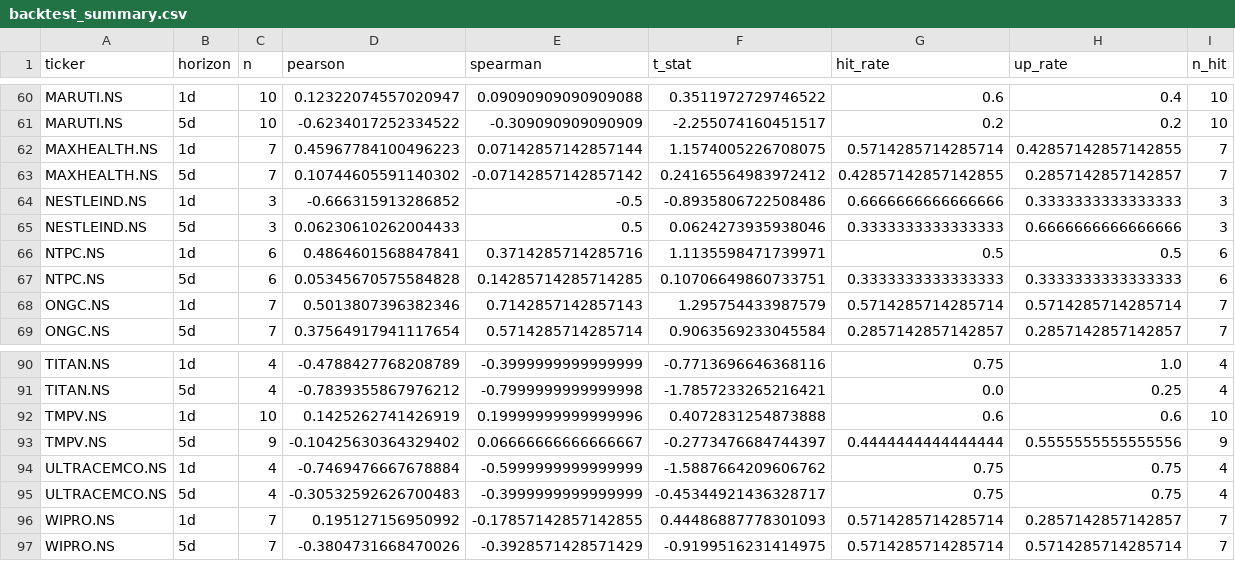
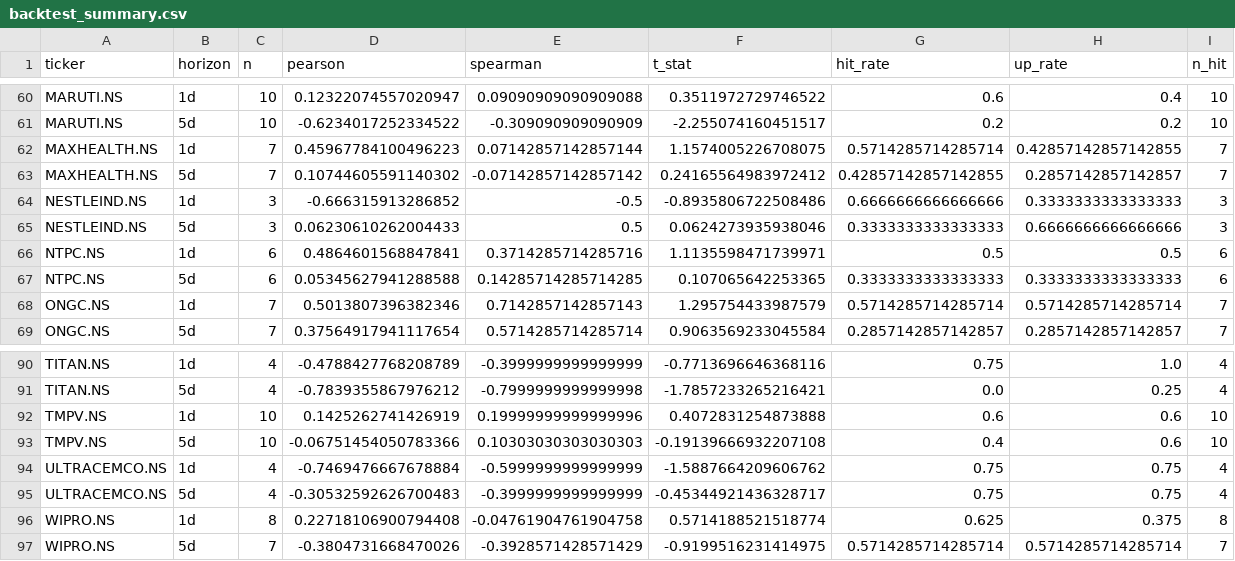
Before and after one commit to Sleepiest1304/FinPulse, a CSV file: results/backtest_summary.csv, drawn as a sheet; only a part is shown, gaps mark what is left out; the diff covers the shown part only.

```diff
--- a/results/backtest_summary.csv
+++ b/results/backtest_summary.csv
@@ -66,3 +66,3 @@ NESTLEIND.NS,5d,3,0.06230610262004433,0.5,0.0624273935938046,0.3333333333333333,
 NTPC.NS,1d,6,0.4864601568847841,0.3714285714285716,1.1135598471739971,0.5,0.5,6
-NTPC.NS,5d,6,0.05345670575584828,0.14285714285714285,0.10706649860733751,0.3333333333333333,0.3333333333333333,6
+NTPC.NS,5d,6,0.05345627941288588,0.14285714285714285,0.107065642253365,0.3333333333333333,0.3333333333333333,6
 ONGC.NS,1d,7,0.5013807396382346,0.7142857142857143,1.295754433987579,0.5714285714285714,0.5714285714285714,7
@@ -92,6 +92,6 @@ TITAN.NS,5d,4,-0.7839355867976212,-0.7999999999999998,-1.7857233265216421,0.0,0.
 TMPV.NS,1d,10,0.1425262741426919,0.19999999999999996,0.4072831254873888,0.6,0.6,10
-TMPV.NS,5d,9,-0.10425630364329402,0.06666666666666667,-0.2773476684744397,0.4444444444444444,0.5555555555555556,9
+TMPV.NS,5d,10,-0.06751454050783366,0.10303030303030303,-0.19139666932207108,0.4,0.6,10
 ULTRACEMCO.NS,1d,4,-0.7469476667678884,-0.5999999999999999,-1.5887664209606762,0.75,0.75,4
 ULTRACEMCO.NS,5d,4,-0.30532592626700483,-0.3999999999999999,-0.45344921436328717,0.75,0.75,4
-WIPRO.NS,1d,7,0.195127156950992,-0.17857142857142855,0.44486887778301093,0.5714285714285714,0.2857142857142857,7
+WIPRO.NS,1d,8,0.22718106900794408,-0.04761904761904758,0.5714188521518774,0.625,0.375,8
 WIPRO.NS,5d,7,-0.3804731668470026,-0.3928571428571429,-0.9199516231414975,0.5714285714285714,0.5714285714285714,7
```
Also changed, not shown: 7 added rows, 7 removed rows and 14 edited cells elsewhere in this file, results/backtest_panel.csv, 1 other file.
